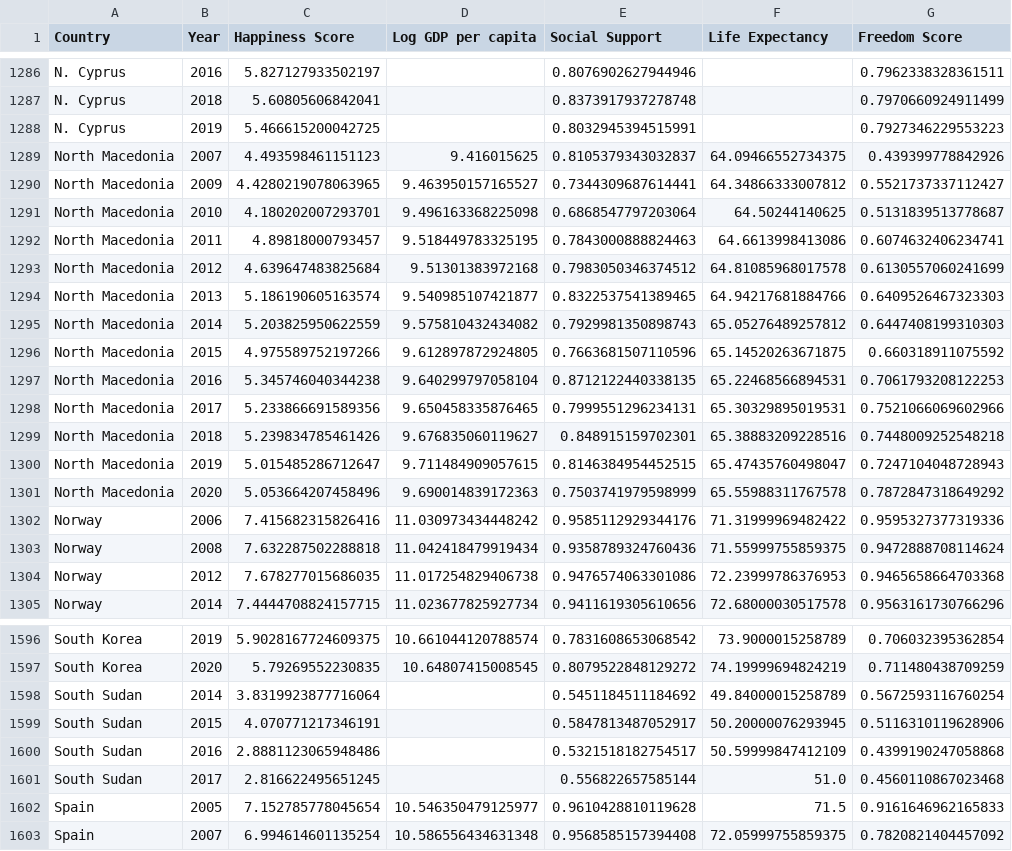
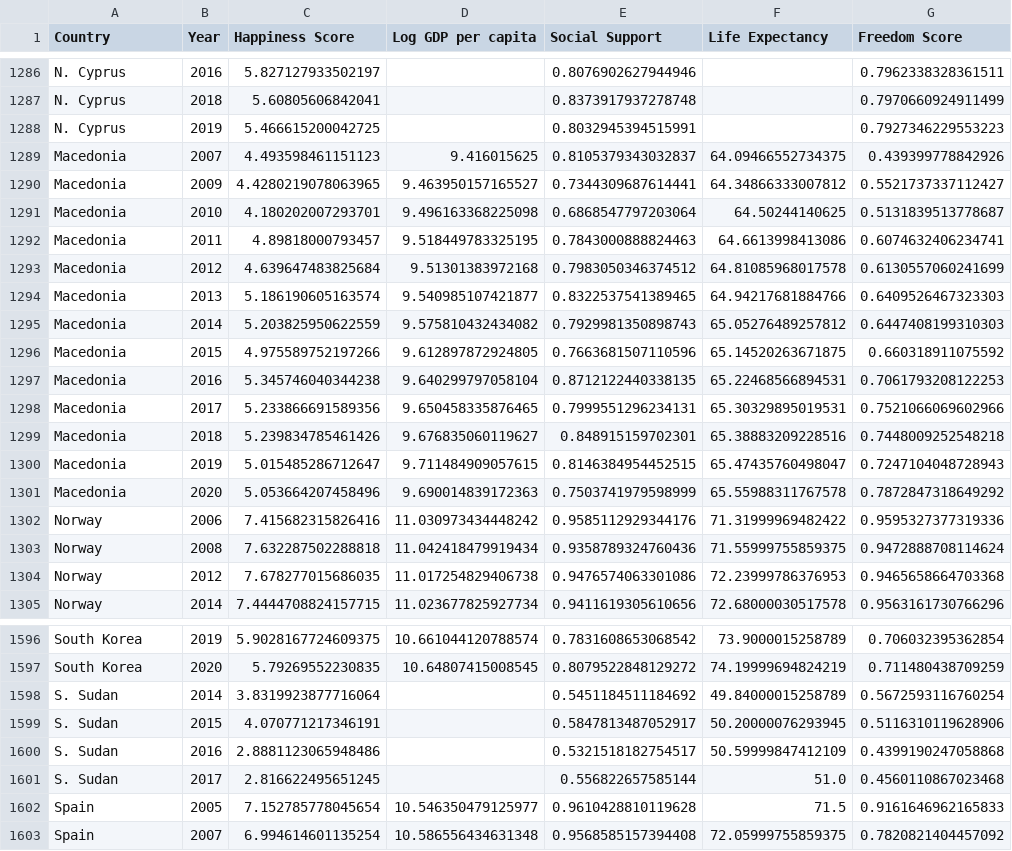
Before and after one commit to wjpang/World-Happiness-Dashboard, a CSV file: data_clean/WHR_data_clean.csv, drawn as a sheet; only a part is shown, gaps mark what is left out; the diff covers the shown part only; the diff names each change by its address in the sheet, - before the commit and + after, or states it on an @@ line.

```diff
--- a/data_clean/WHR_data_clean.csv
+++ b/data_clean/WHR_data_clean.csv
-A1289:A1301 (Country): North Macedonia
+A1289:A1301 (Country): Macedonia
-A1598:A1601 (Country): South Sudan
+A1598:A1601 (Country): S. Sudan
```
Also changed, not shown: 54 edited cells elsewhere in this file, data_clean/WHR_data_clean_with_population.csv, 1 other file.
